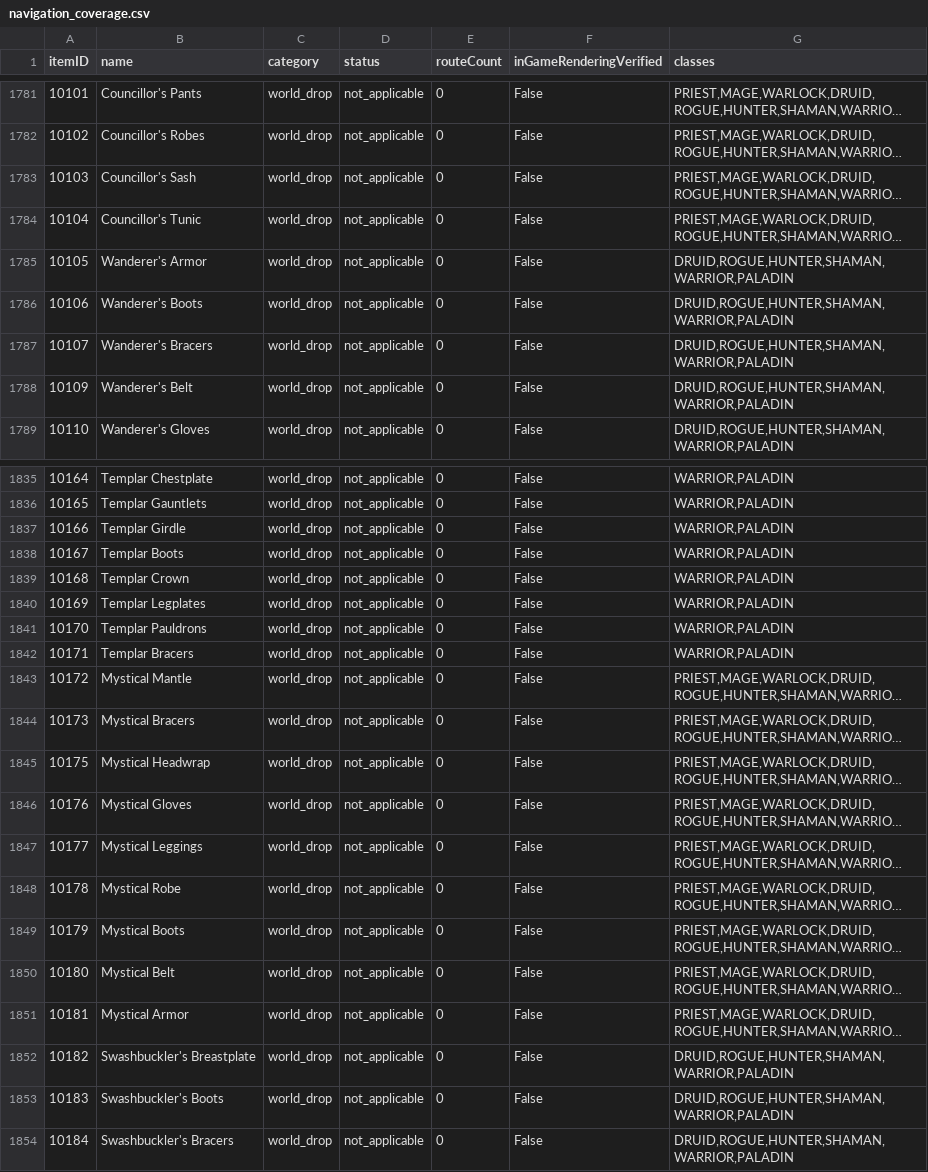
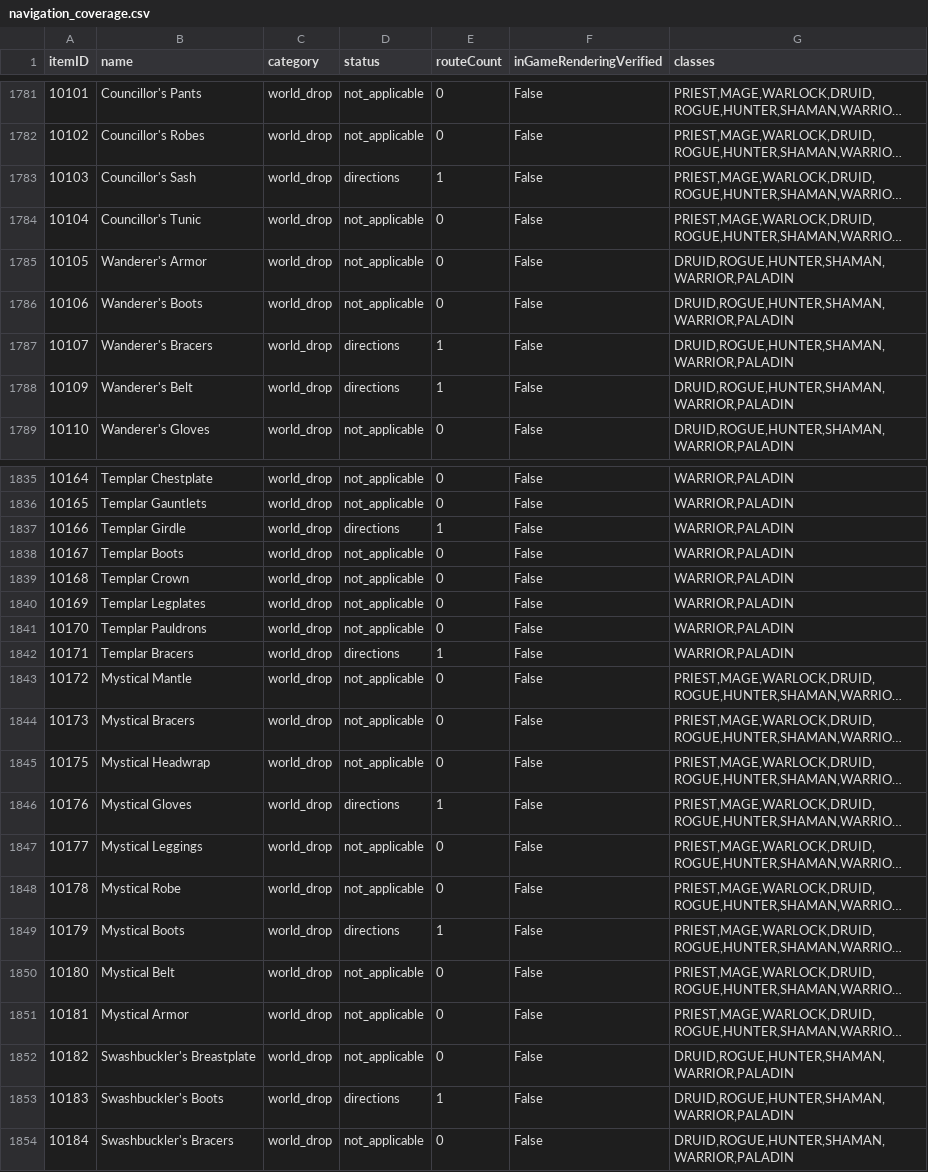
Before and after one commit to magicaddons/getgear, a CSV file: docs/source-audit-1-60/reconciliation-20261109/navigation_coverage.csv, drawn as a sheet; only a part is shown, gaps mark what is left out; long unchanged cells end in …; the diff covers the shown part only; the diff names each change by its address in the sheet, - before the commit and + after, or states it on an @@ line.

```diff
--- a/docs/source-audit-1-60/reconciliation-20261109/navigation_coverage.csv
+++ b/docs/source-audit-1-60/reconciliation-20261109/navigation_coverage.csv
-D1783 (status): not_applicable
+D1783 (status): directions
-E1783 (routeCount): 0
+E1783 (routeCount): 1
-D1787:D1788 (status): not_applicable
+D1787:D1788 (status): directions
-E1787:E1788 (routeCount): 0
+E1787:E1788 (routeCount): 1
-D1837 (status): not_applicable
+D1837 (status): directions
-E1837 (routeCount): 0
+E1837 (routeCount): 1
-D1842 (status): not_applicable
+D1842 (status): directions
-E1842 (routeCount): 0
+E1842 (routeCount): 1
-D1846 (status): not_applicable
+D1846 (status): directions
-E1846 (routeCount): 0
+E1846 (routeCount): 1
-D1849 (status): not_applicable
+D1849 (status): directions
-E1849 (routeCount): 0
+E1849 (routeCount): 1
-D1853 (status): not_applicable
+D1853 (status): directions
-E1853 (routeCount): 0
+E1853 (routeCount): 1
```
Also changed, not shown: 10 edited cells elsewhere in this file, docs/source-audit-1-60/reconciliation-20261109/additional_catalogue_coverage_candidates.csv, docs/source-audit-1-60/reconciliation-20261109/remaining_equipment_research_queue.csv, 36 other files.
